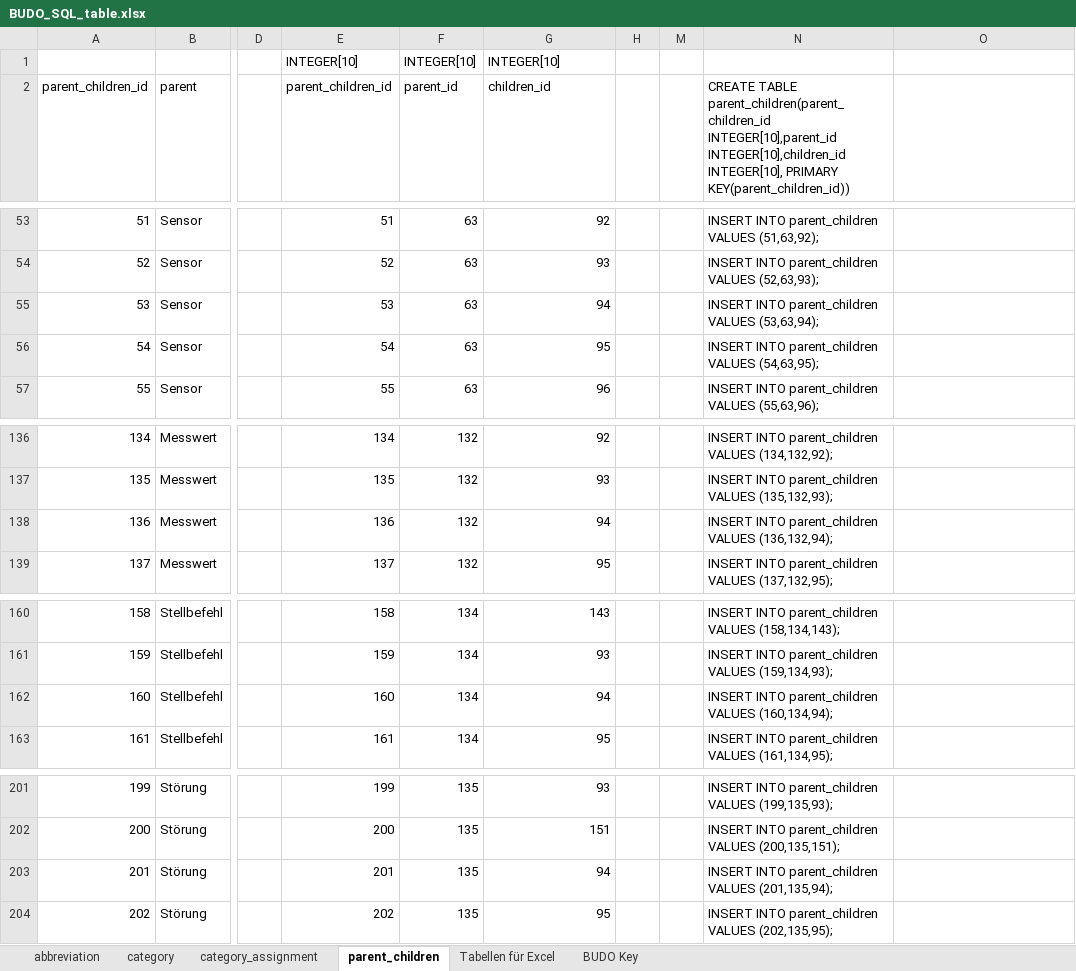
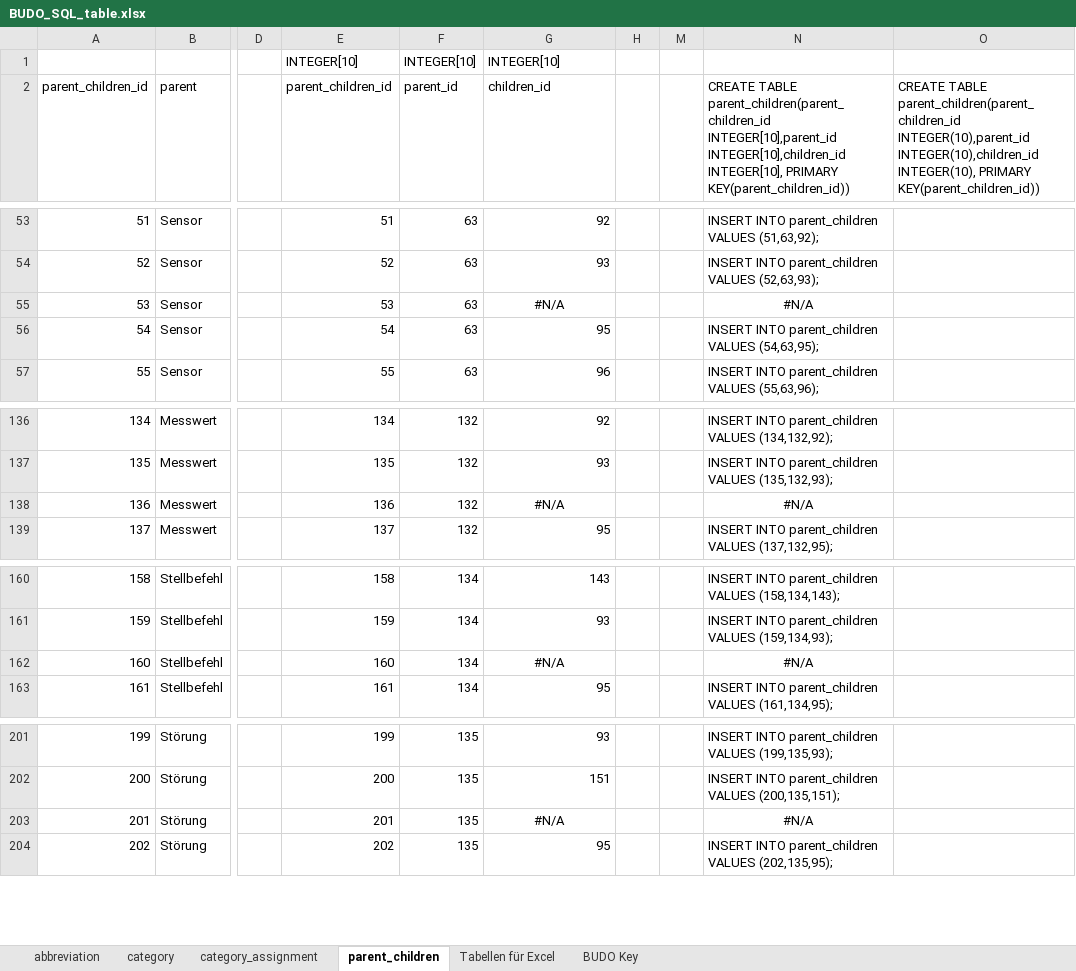
Before and after one commit to RWTH-EBC/BUDO, an Excel workbook: Excel-Table/BUDO_SQL_table.xlsx, sheet parent_children, drawn as a sheet; only a part is shown, gaps mark what is left out; values as stored, in another font and other column widths than the file's, no borders; table styles not drawn; the diff names each change by its address in the sheet, - before the commit and + after, or states it on an @@ line.

```diff
--- a/Excel-Table/BUDO_SQL_table.xlsx (sheet parent_children)
+++ b/Excel-Table/BUDO_SQL_table.xlsx (sheet parent_children)
-O2: (empty)
+O2: CREATE TABLE parent_children(parent_children_id INTEGER(10),parent_id INTEGER(10),children_id INTEGER(10), PRIMARY KEY(parent_children_id))
-G55 (children_id): 94
+G55 (children_id): #N/A
-G55 alignment: right
+G55 alignment: center
-N55: INSERT INTO parent_children VALUES (53,63,94);
+N55: #N/A
-N55 alignment: left
+N55 alignment: center
-G138 (children_id): 94
+G138 (children_id): #N/A
-G138 alignment: right
+G138 alignment: center
-N138: INSERT INTO parent_children VALUES (136,132,94);
+N138: #N/A
-N138 alignment: left
+N138 alignment: center
-G162 (children_id): 94
+G162 (children_id): #N/A
-G162 alignment: right
+G162 alignment: center
-N162: INSERT INTO parent_children VALUES (160,134,94);
+N162: #N/A
-N162 alignment: left
+N162 alignment: center
-G203 (children_id): 94
+G203 (children_id): #N/A
-G203 alignment: right
+G203 alignment: center
-N203: INSERT INTO parent_children VALUES (201,135,94);
+N203: #N/A
-N203 alignment: left
+N203 alignment: center
```
Also changed, not shown: sheet abbreviation, sheet category, sheet category_assignment.
